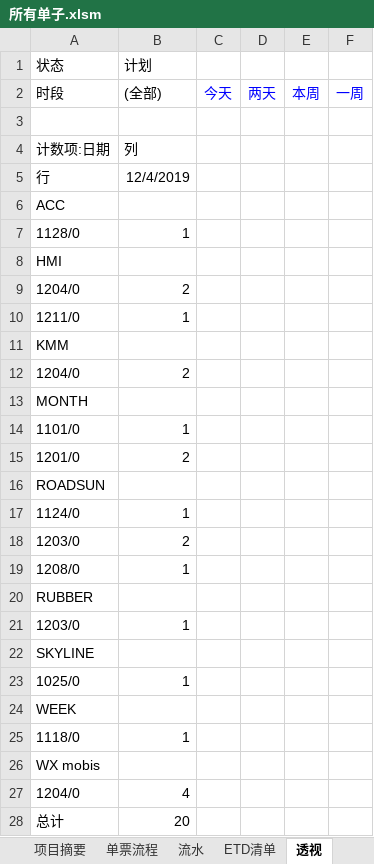
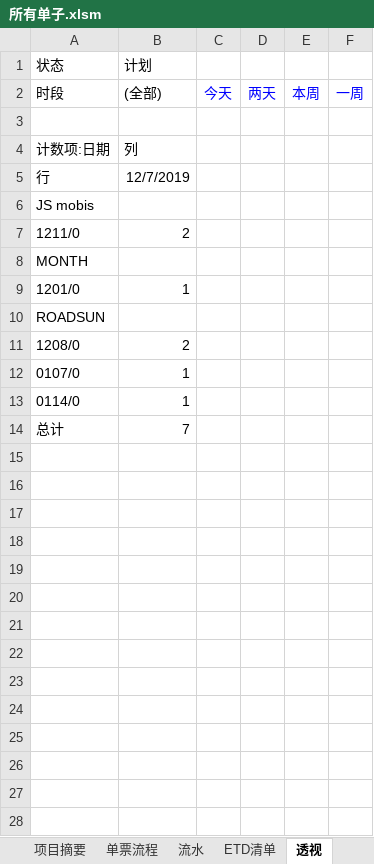
Before and after one commit to ColorfullyZhang/rang, an Excel workbook: yjc/所有单子.xlsm, sheet 透视, drawn as a sheet; values as stored, in another font and other column widths than the file's, no borders; conditional formats not drawn; removed rows and columns are numbered as before the commit, all else as after; the diff names each change by its address in the sheet, - before the commit and + after, or states it on an @@ line.

```diff
--- a/yjc/所有单子.xlsm (sheet 透视)
+++ b/yjc/所有单子.xlsm (sheet 透视)
-B5: 12/4/2019
+B5: 12/7/2019
-A6: ACC
+A6: JS mobis
-row 7: 1128/0 | 1
-row 8: HMI
-row 9: 1204/0 | 2
-B7: 1
+B7: 2
-row 11: KMM
-row 12: 1204/0 | 2
-A9: 1101/0
+A9: 1201/0
-row 15: 1201/0 | 2
-row 17: 1124/0 | 1
-A11: 1203/0
+A11: 1208/0
-A12: 1208/0
+A12: 0107/0
-row 20: RUBBER
-A13: 1203/0
+A13: 0114/0
-row 22: SKYLINE
-row 23: 1025/0 | 1
-row 24: WEEK
-row 25: 1118/0 | 1
-row 26: WX mobis
-row 27: 1204/0 | 4
-B14: 20
+B14: 7
```
Also changed, not shown: sheet 流水, sheet ETD清单, sheet 单票流程, sheet 数据, hidden cells, yjc/家居.xlsm.
